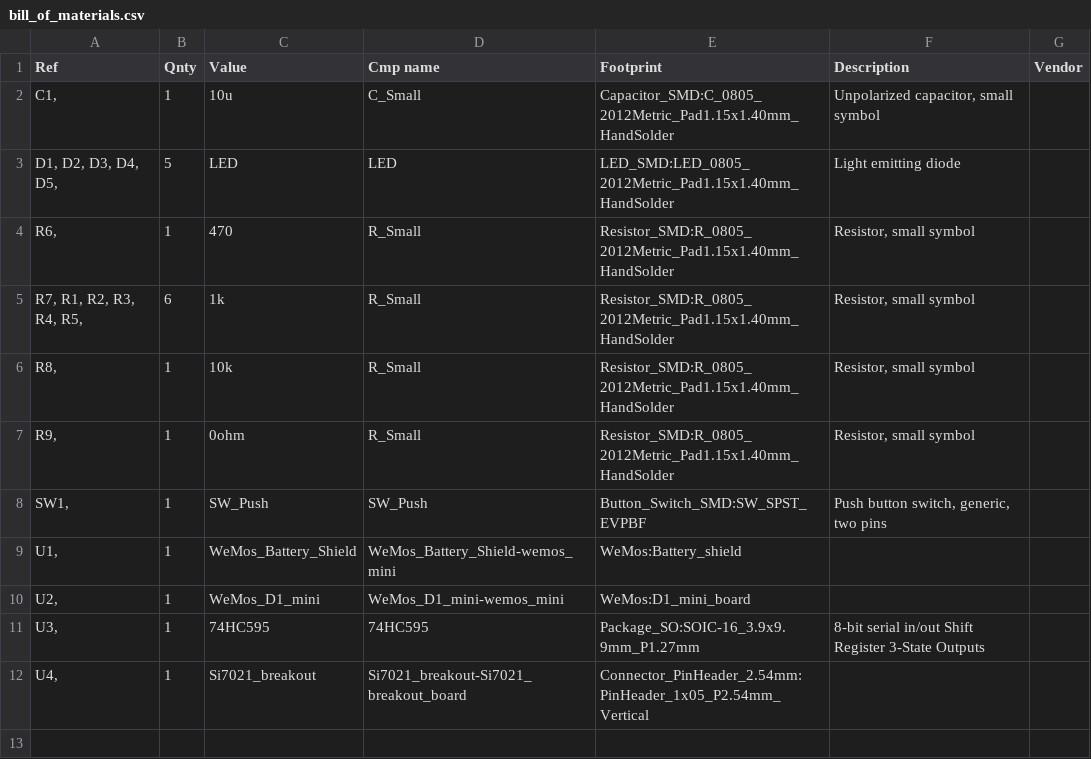
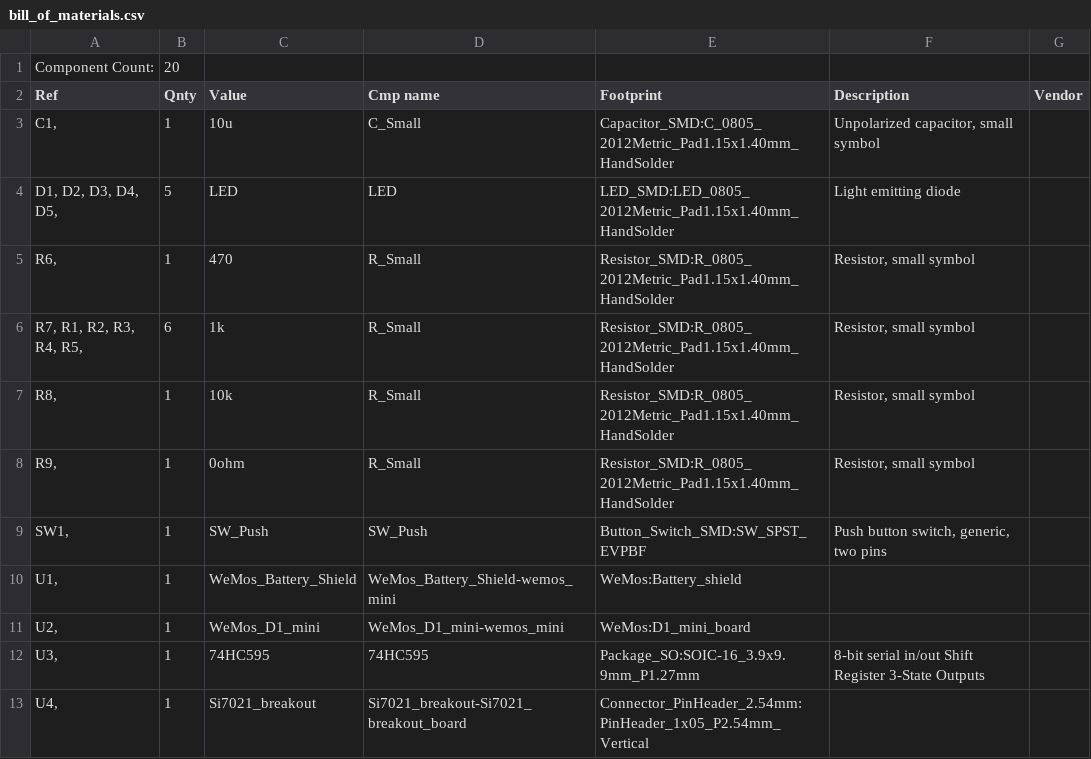
Before and after one commit to hutscape/cactus, a CSV file: bill_of_materials.csv, drawn as a sheet; the diff names each change by its address in the sheet, - before the commit and + after, or states it on an @@ line.

```diff
--- a/bill_of_materials.csv
+++ b/bill_of_materials.csv
+row 1: Component Count: | 20
```
Also changed, not shown: 1 other file.
